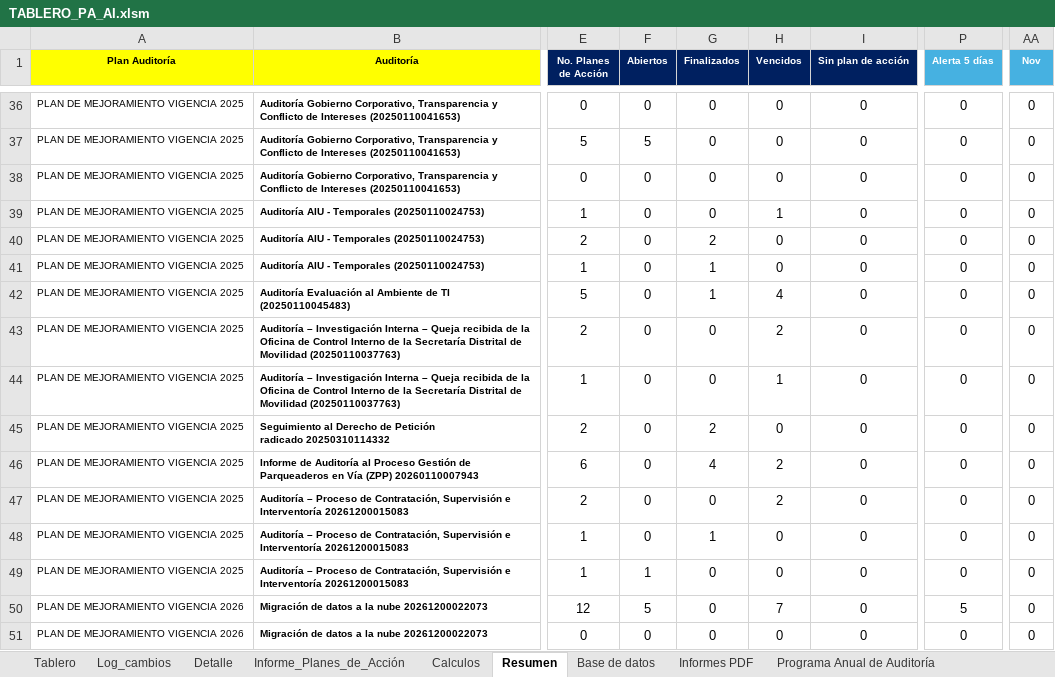
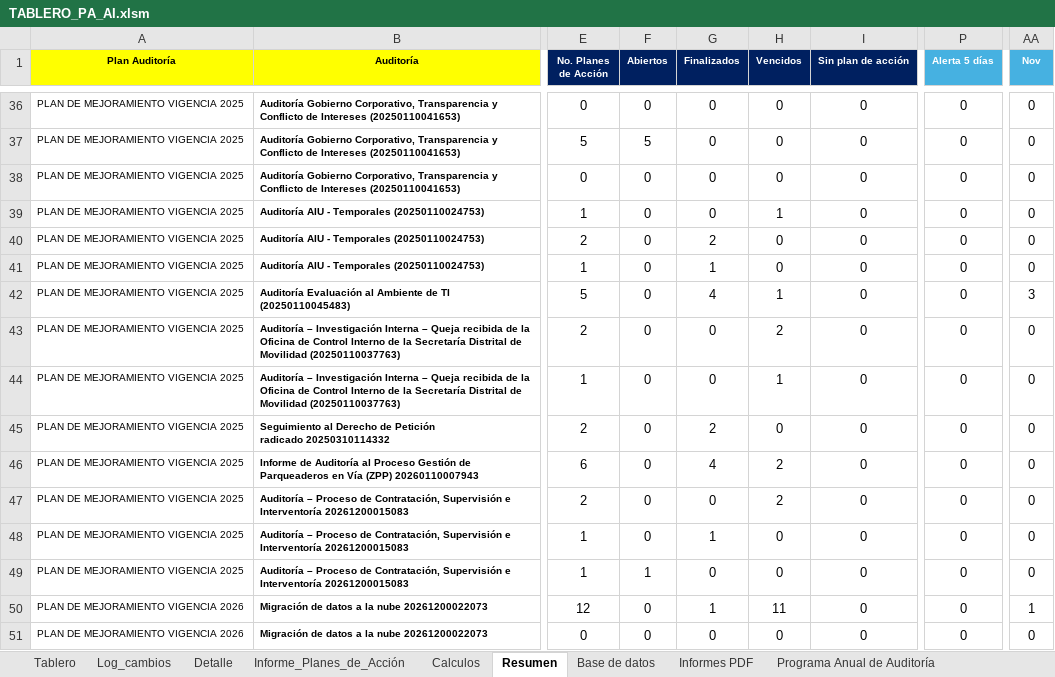
Before and after one commit to diego12vas-cmd/tableros-control, an Excel workbook: TABLERO_PA_AI.xlsm, sheet Resumen, drawn as a sheet; only a part is shown, gaps mark what is left out; values as stored, in another font and other column widths than the file's, no borders; table styles not drawn; the diff names each change by its address in the sheet, - before the commit and + after, or states it on an @@ line.

```diff
--- a/TABLERO_PA_AI.xlsm (sheet Resumen)
+++ b/TABLERO_PA_AI.xlsm (sheet Resumen)
-G42 (Finalizados): 1
+G42 (Finalizados): 4
-H42 (Vencidos): 4
+H42 (Vencidos): 1
-AA42 (Nov): 0
+AA42 (Nov): 3
-F50 (Abiertos): 5
+F50 (Abiertos): 0
-G50 (Finalizados): 0
+G50 (Finalizados): 1
-H50 (Vencidos): 7
+H50 (Vencidos): 11
-P50 (Alerta 5 días): 5
+P50 (Alerta 5 días): 0
-AA50 (Nov): 0
+AA50 (Nov): 1
```
Also changed, not shown: sheet Base de datos, sheet Log_cambios, sheet Tablero, sheet Calculos, hidden cells, charts or pictures.
